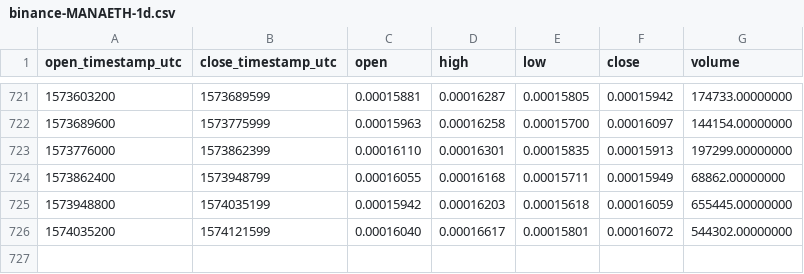
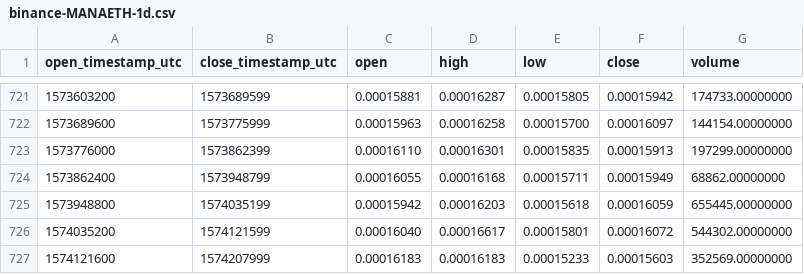
Before and after one commit to cryptobigbro/binance-MANAETH, a CSV file: binance-MANAETH-1d.csv, drawn as a sheet; only a part is shown, gaps mark what is left out.

Commit message:
Update OHLCV data.

```diff
--- a/binance-MANAETH-1d.csv
+++ b/binance-MANAETH-1d.csv
@@ -726 +726,2 @@ open_timestamp_utc,close_timestamp_utc,open,high,low,close,volume
 1574035200,1574121599,0.00016040,0.00016617,0.00015801,0.00016072,544302.00000000
+1574121600,1574207999,0.00016183,0.00016183,0.00015233,0.00015603,352569.00000000
```
Also changed, not shown: 1 other file.
